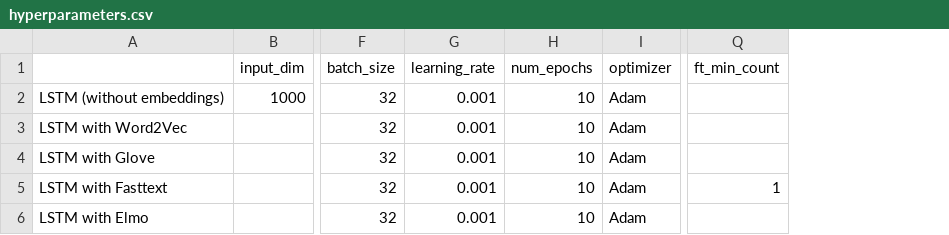
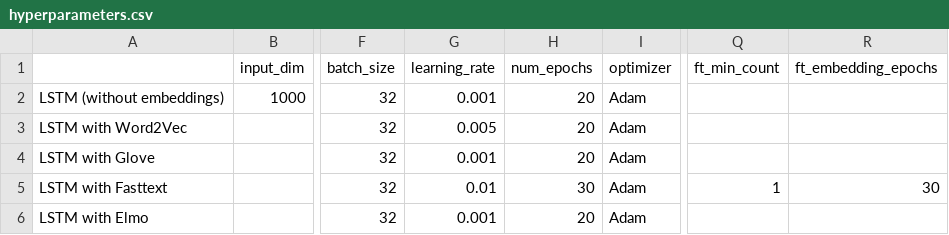
Before and after one commit to A-git-nerd/NLP_Models, a CSV file: Q2/results/hyperparameters.csv, drawn as a sheet; only a part is shown, gaps mark what is left out; the diff names each change by its address in the sheet, - before the commit and + after, or states it on an @@ line.

```diff
--- a/Q2/results/hyperparameters.csv
+++ b/Q2/results/hyperparameters.csv
+column R (ft_embedding_epochs), row 5: 30
-H2:H4 (num_epochs): 10
+H2:H4 (num_epochs): 20
-G3 (learning_rate): 0.001
+G3 (learning_rate): 0.005
-G5 (learning_rate): 0.001
+G5 (learning_rate): 0.01
-H5 (num_epochs): 10
+H5 (num_epochs): 30
-H6 (num_epochs): 10
+H6 (num_epochs): 20
```
Also changed, not shown: Q2/results/performance_metrics.csv, 3 other files.
